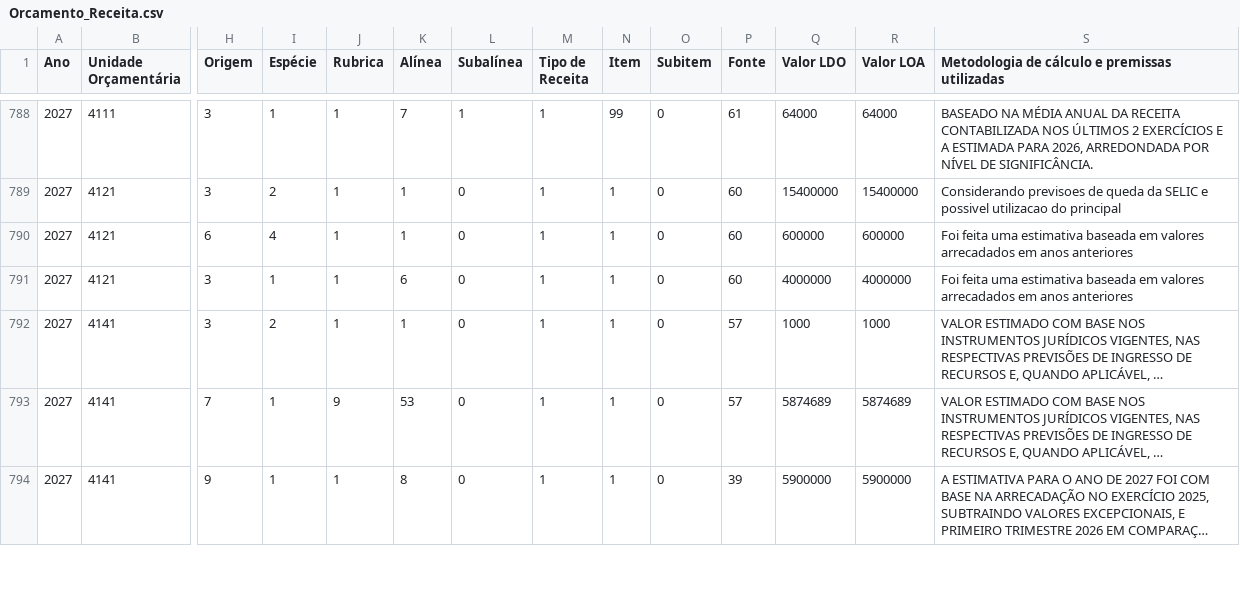
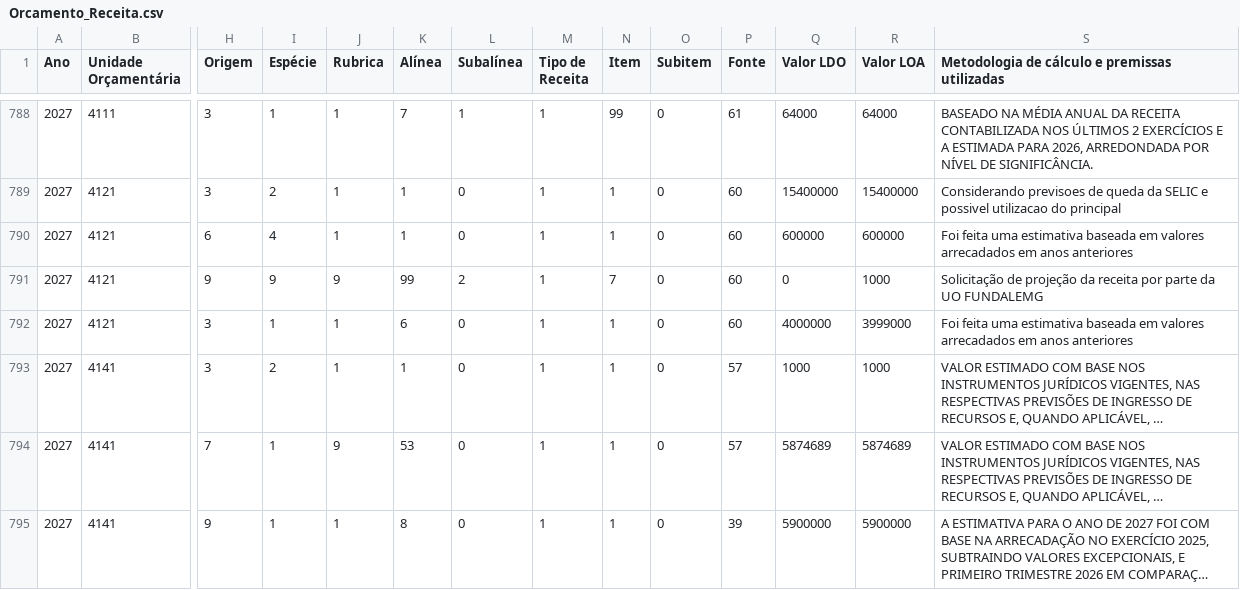
Before and after one commit to splor-mg/painel-fechamento-receita-despesa, a CSV file: Orcamento_Receita.csv, drawn as a sheet; only a part is shown, gaps mark what is left out; long unchanged cells end in …; addresses are those after the commit; rows hold the shown columns only; the diff names each change by its address in the sheet, - before the commit and + after, or states it on an @@ line.

```diff
--- a/Orcamento_Receita.csv
+++ b/Orcamento_Receita.csv
+row 791: 2027 | 4121 | 9 | 9 | 9 | 99 | 2 | 1 | 7 | 0 | 60 | 0 | 1000 | Solicitação de projeção da receita por parte da UO FUNDALEMG
-R792 (Valor LOA): 4000000
+R792 (Valor LOA): 3999000
```
Also changed, not shown: Despesa_Intraorcamentaria_2027.csv, 3 other files.
